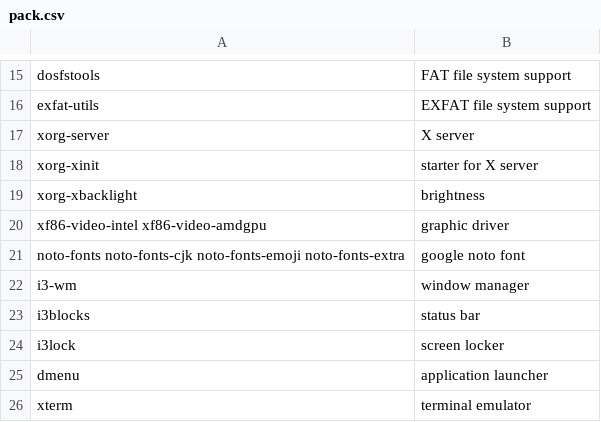
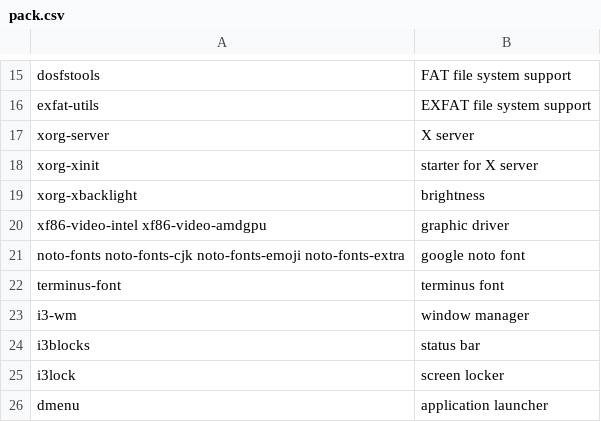
Before and after one commit to fhpraw/i3rice, a CSV file: pack.csv, drawn as a sheet; only a part is shown, gaps mark what is left out; the shorter side is filled out with more unchanged rows.

```diff
--- a/pack.csv
+++ b/pack.csv
@@ -21,2 +21,3 @@ xf86-video-intel xf86-video-amdgpu,graphic driver
 noto-fonts noto-fonts-cjk noto-fonts-emoji noto-fonts-extra,google noto font
+terminus-font,terminus font
 i3-wm,window manager
```
Also changed, not shown: 8 other files.
